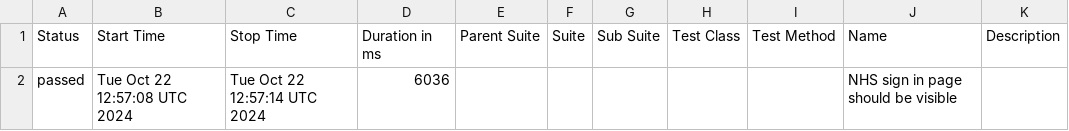
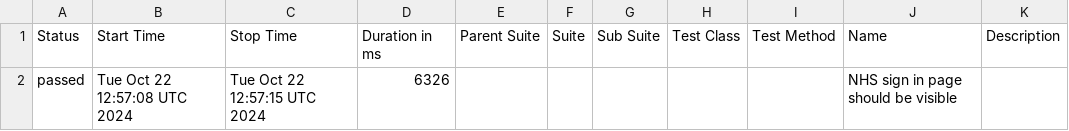
Before and after one commit to NHSDigital/ravs-tests, a CSV file: data/suites.csv, drawn as a sheet.

```diff
--- a/data/suites.csv
+++ b/data/suites.csv
@@ -1,2 +1,2 @@
 "Status","Start Time","Stop Time","Duration in ms","Parent Suite","Suite","Sub Suite","Test Class","Test Method","Name","Description"
-"passed","Tue Oct 22 12:57:08 UTC 2024","Tue Oct 22 12:57:14 UTC 2024","6036","","","","","","NHS sign in page should be visible",""
+"passed","Tue Oct 22 12:57:08 UTC 2024","Tue Oct 22 12:57:15 UTC 2024","6326","","","","","","NHS sign in page should be visible",""
```
Also changed, not shown: 15 other files.
